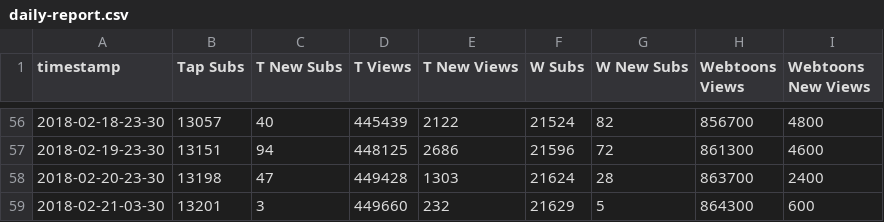
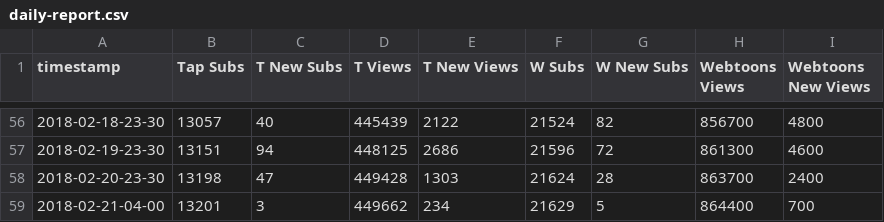
Before and after one commit to kshitijl/camellia-stats, a CSV file: output-artifacts/daily-report.csv, drawn as a sheet; only a part is shown, gaps mark what is left out; the diff names each change by its address in the sheet, - before the commit and + after, or states it on an @@ line.

```diff
--- a/output-artifacts/daily-report.csv
+++ b/output-artifacts/daily-report.csv
-A59 (timestamp): 2018-02-21-03-30
+A59 (timestamp): 2018-02-21-04-00
-D59 (T Views): 449660
+D59 (T Views): 449662
-E59 (T New Views): 232
+E59 (T New Views): 234
-H59 (Webtoons Views): 864300
+H59 (Webtoons Views): 864400
-I59 (Webtoons New Views): 600
+I59 (Webtoons New Views): 700
```
Also changed, not shown: output-artifacts/full-report.csv, output-artifacts/rank-report.csv, 1 other file.
